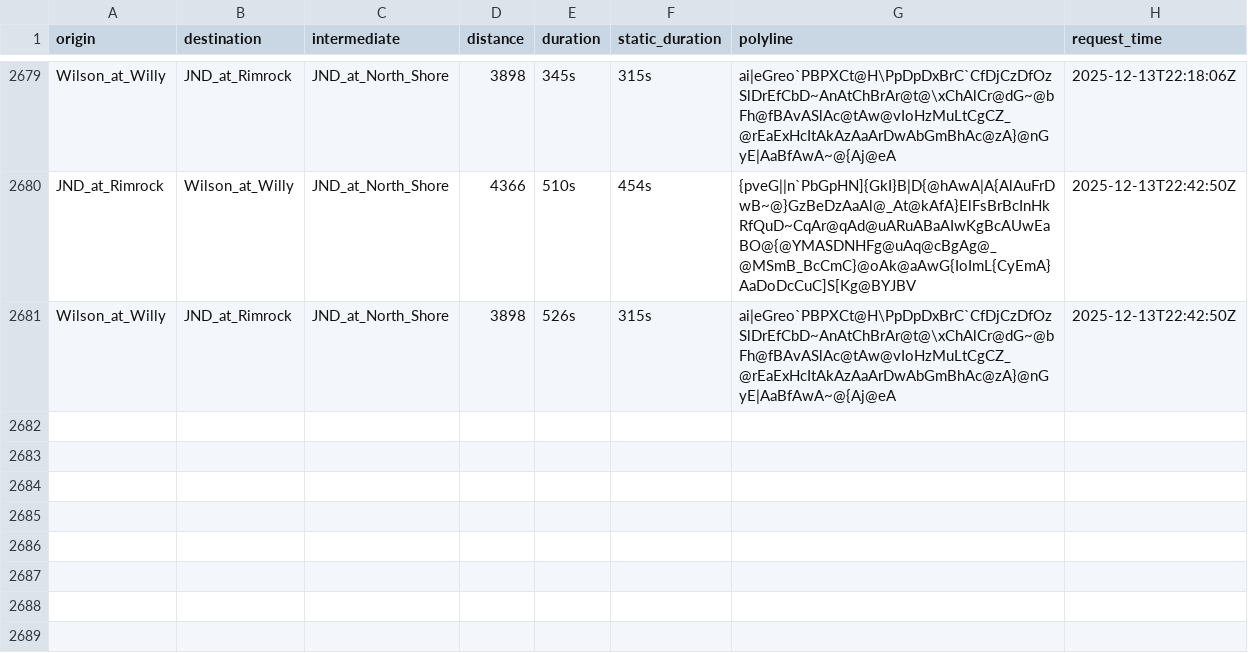
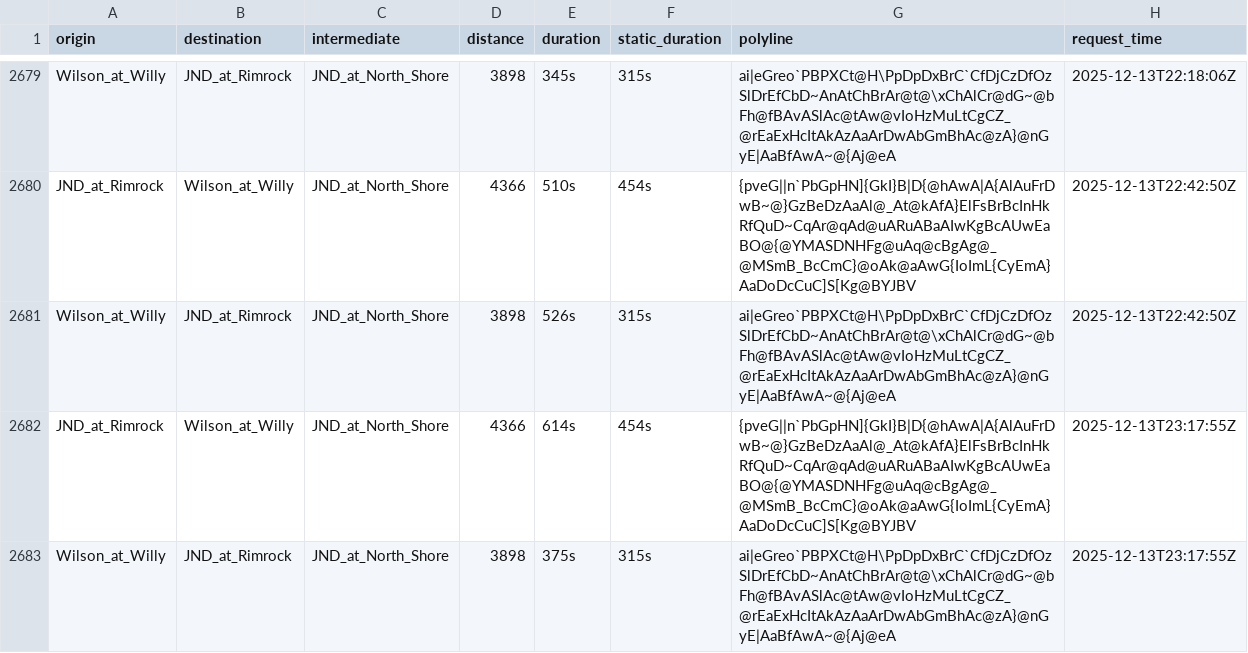
Before and after one commit to davehansen1970/RouteAPI, a CSV file: data/data_raw.csv, drawn as a sheet; only a part is shown, gaps mark what is left out; the diff names each change by its address in the sheet, - before the commit and + after, or states it on an @@ line.

```diff
--- a/data/data_raw.csv
+++ b/data/data_raw.csv
+row 2682: JND_at_Rimrock | Wilson_at_Willy | JND_at_North_Shore | 4366 | 614s | 454s | {pveG||n`PbGpHN]{GkI}B|D{@hAwA|A{AlAuFrDwB~@}GzBeDzAaAl@_At@kAfA}ElFsBrBcInHkRfQuD~CqAr@qAd@uARuABaAIwKgBcAUwEaBO@{@YMASDNHFg@uAq@cBgAg@_@MSmB_BcCmC}@oAk@aAwG{IoImL{CyEmA}AaDoDcCuC]S[Kg@BYJBV | 2025-12-13T23:17:55Z
+row 2683: Wilson_at_Willy | JND_at_Rimrock | JND_at_North_Shore | 3898 | 375s | 315s | ai|eGreo`PBPXCt@H\PpDpDxBrC`CfDjCzDfOzSlDrEfCbD~AnAtChBrAr@t@\xChAlCr@dG~@bFh@fBAvASlAc@tAw@vIoHzMuLtCgCZ_@rEaExHcItAkAzAaArDwAbGmBhAc@zA}@nGyE|AaBfAwA~@{Aj@eA | 2025-12-13T23:17:55Z
```
